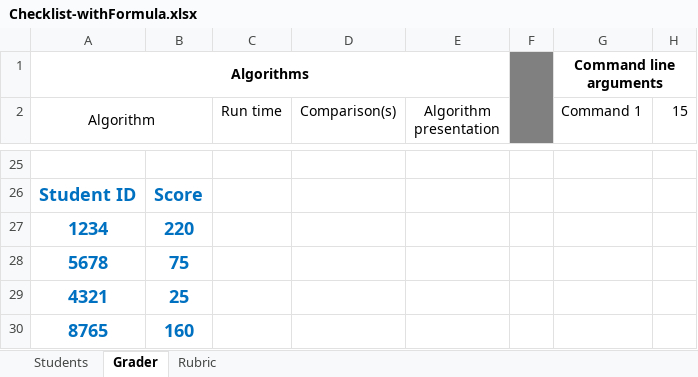
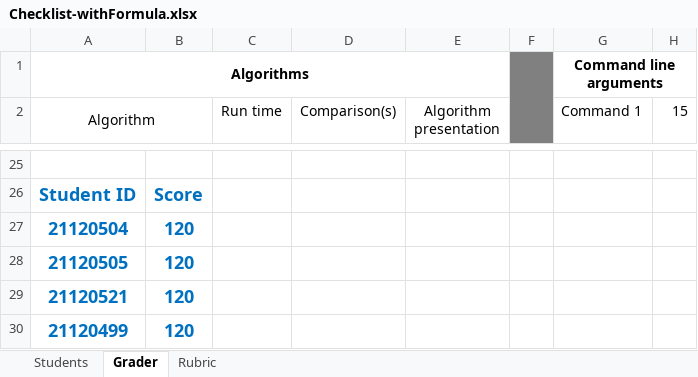
Before and after one commit to HCMUS-assignments/dsa-sorting, an Excel workbook: docs/Checklist-withFormula.xlsx, sheet Grader, drawn as a sheet; only a part is shown, gaps mark what is left out; values as stored, in another font and other column widths than the file's, no borders; conditional formats not drawn; removed rows and columns are numbered as before the commit, all else as after; the diff names each change by its address in the sheet, - before the commit and + after, or states it on an @@ line.

```diff
--- a/docs/Checklist-withFormula.xlsx (sheet Grader)
+++ b/docs/Checklist-withFormula.xlsx (sheet Grader)
-row 27: 1234 | 220
-row 28: 5678 | 75
-row 29: 4321 | 25
-row 30: 8765 | 160
+row 27: 21120504 | 120
+row 28: 21120505 | 120
+row 29: 21120521 | 120
+row 30: 21120499 | 120
```
Also changed, not shown: sheet Students.
